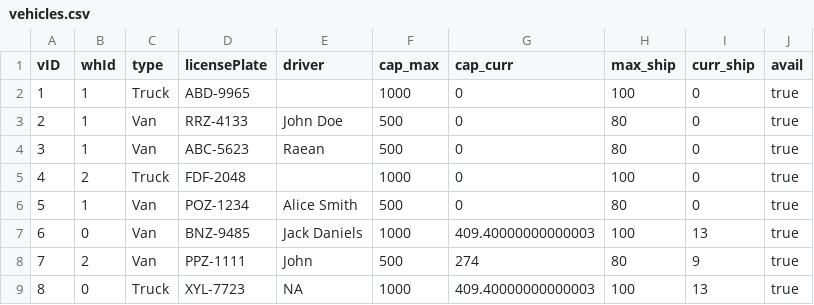
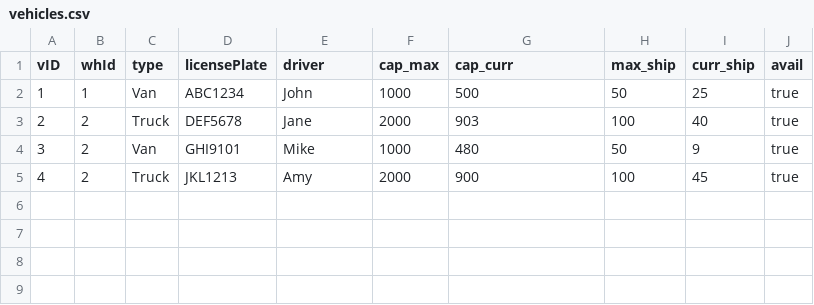
Before and after one commit to ChocoCodes/deliver-it-logistics, a CSV file: CSVFiles/vehicles.csv, drawn as a sheet.

```diff
--- a/CSVFiles/vehicles.csv
+++ b/CSVFiles/vehicles.csv
@@ -1,9 +1,5 @@
 vID,whId,type,licensePlate,driver,cap_max,cap_curr,max_ship,curr_ship,avail
-1,1,Truck,ABD-9965,,1000,0,100,0,true
-2,1,Van,RRZ-4133,John Doe,500,0,80,0,true
-3,1,Van,ABC-5623,Raean,500,0,80,0,true
-4,2,Truck,FDF-2048,,1000,0,100,0,true
-5,1,Van,POZ-1234,Alice Smith,500,0,80,0,true
-6,0,Van,BNZ-9485,Jack Daniels,1000,409.40000000000003,100,13,true
-7,2,Van,PPZ-1111,John,500,274,80,9,true
-8,0,Truck,XYL-7723,NA,1000,409.40000000000003,100,13,true
+1,1,Van,ABC1234,John,1000,500,50,25,true
+2,2,Truck,DEF5678,Jane,2000,903,100,40,true
+3,2,Van,GHI9101,Mike,1000,480,50,9,true
+4,2,Truck,JKL1213,Amy,2000,900,100,45,true
```
Also changed, not shown: CSVFiles/customers.csv, CSVFiles/items.csv, 11 other files.
